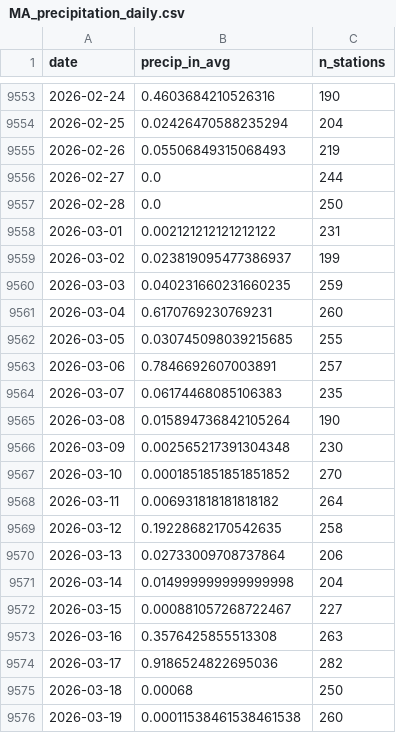
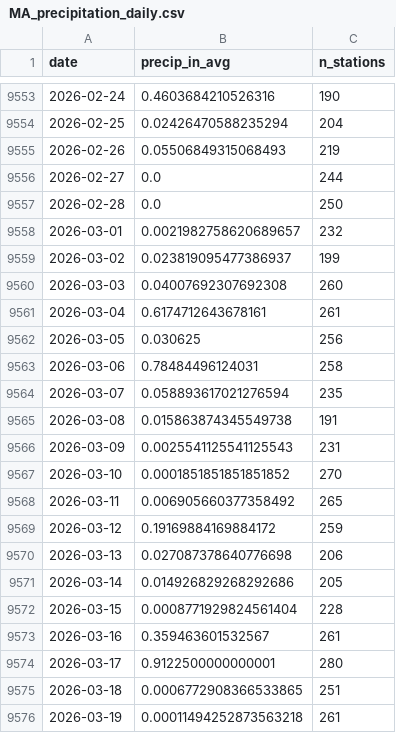
Before and after one commit to nesanders/MAenvironmentaldata, a CSV file: docs/data/MA_precipitation_daily.csv, drawn as a sheet; only a part is shown, gaps mark what is left out; the diff covers the shown part only.

```diff
--- a/docs/data/MA_precipitation_daily.csv
+++ b/docs/data/MA_precipitation_daily.csv
@@ -9557,20 +9557,20 @@ date,precip_in_avg,n_stations
 2026-02-28,0.0,250
-2026-03-01,0.002121212121212122,231
+2026-03-01,0.0021982758620689657,232
 2026-03-02,0.023819095477386937,199
-2026-03-03,0.040231660231660235,259
-2026-03-04,0.6170769230769231,260
-2026-03-05,0.030745098039215685,255
-2026-03-06,0.7846692607003891,257
-2026-03-07,0.06174468085106383,235
-2026-03-08,0.015894736842105264,190
-2026-03-09,0.002565217391304348,230
+2026-03-03,0.04007692307692308,260
+2026-03-04,0.6174712643678161,261
+2026-03-05,0.030625,256
+2026-03-06,0.78484496124031,258
+2026-03-07,0.058893617021276594,235
+2026-03-08,0.015863874345549738,191
+2026-03-09,0.0025541125541125543,231
 2026-03-10,0.0001851851851851852,270
-2026-03-11,0.006931818181818182,264
-2026-03-12,0.19228682170542635,258
-2026-03-13,0.02733009708737864,206
-2026-03-14,0.014999999999999998,204
-2026-03-15,0.000881057268722467,227
-2026-03-16,0.3576425855513308,263
-2026-03-17,0.9186524822695036,282
-2026-03-18,0.00068,250
-2026-03-19,0.00011538461538461538,260
+2026-03-11,0.006905660377358492,265
+2026-03-12,0.19169884169884172,259
+2026-03-13,0.027087378640776698,206
+2026-03-14,0.014926829268292686,205
+2026-03-15,0.0008771929824561404,228
+2026-03-16,0.359463601532567,261
+2026-03-17,0.9122500000000001,280
+2026-03-18,0.0006772908366533865,251
+2026-03-19,0.00011494252873563218,261
```
Also changed, not shown: 111 edited cells elsewhere in this file, docs/data/EEADP_CSO_sample.csv, docs/data/EEADP_drinkingWater_sample.csv, 19 other files.
